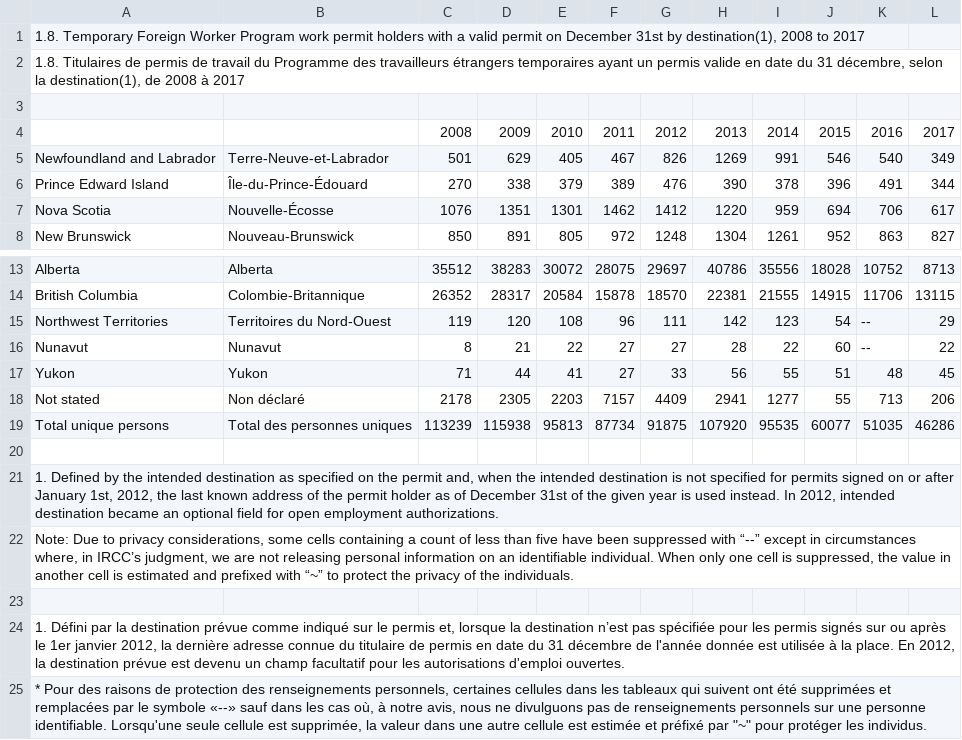
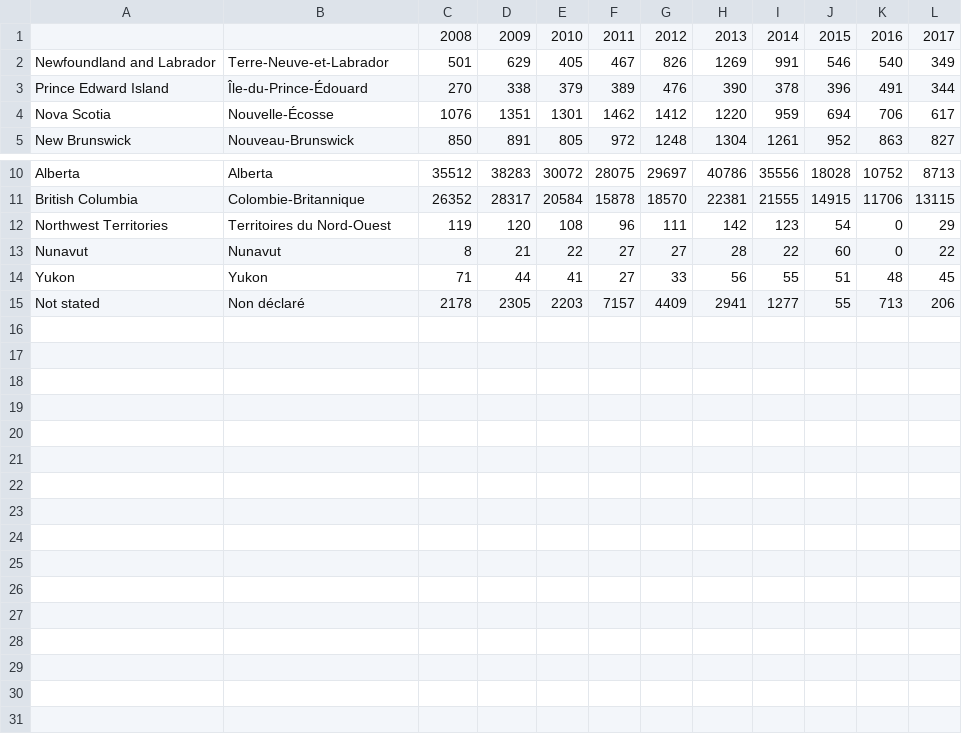
Before and after one commit to Sbagni/Data-Analysis, a CSV file: Dataset/IRCC_FF_TR_2017_08_CSV_destination.csv, drawn as a sheet; only a part is shown, gaps mark what is left out.

```diff
--- a/Dataset/IRCC_FF_TR_2017_08_CSV_destination.csv
+++ b/Dataset/IRCC_FF_TR_2017_08_CSV_destination.csv
@@ -1,4 +1 @@
-"1.8. Temporary Foreign Worker Program work permit holders with a valid permit on December 31st by destination(1), 2008 to 2017",,,,,,,,,,,
-"1.8. Titulaires de permis de travail du Programme des travailleurs étrangers temporaires ayant un permis valide en date du 31 décembre, selon la destination(1), de 2008 à 2017",,,,,,,,,,,
-,,,,,,,,,,,
 ,,2008,2009,2010,2011,2012,2013,2014,2015,2016,2017
@@ -14,12 +11,5 @@ Alberta,Alberta,35512,38283,30072,28075,29697,40786,35556,18028,10752,8713
 British Columbia,Colombie-Britannique,26352,28317,20584,15878,18570,22381,21555,14915,11706,13115
-Northwest Territories,Territoires du Nord-Ouest,119,120,108,96,111,142,123,54,--,29
-Nunavut,Nunavut,8,21,22,27,27,28,22,60,--,22
+Northwest Territories,Territoires du Nord-Ouest,119,120,108,96,111,142,123,54,0,29
+Nunavut,Nunavut,8,21,22,27,27,28,22,60,0,22
 Yukon,Yukon,71,44,41,27,33,56,55,51,48,45
 Not stated,Non déclaré,2178,2305,2203,7157,4409,2941,1277,55,713,206
-Total unique persons,Total des personnes uniques,113239,115938,95813,87734,91875,107920,95535,60077,51035,46286
-,,,,,,,,,,,
-"1. Defined by the intended destination as specified on the permit and, when the intended destination is not specified for permits signed on or after January 1st, 2012, the last known address of the permit holder as of December 31st of the given year is used instead. In 2012, intended destination became an optional field for open employment authorizations.",,,,,,,,,,,
-"Note: Due to privacy considerations, some cells containing a count of less than five have been suppressed with “--” except in circumstances where, in IRCC’s judgment, we are not releasing personal information on an identifiable individual. When only one cell is suppressed, the value in another cell is estimated and prefixed with “~” to protect the privacy of the individuals.",,,,,,,,,,,
-,,,,,,,,,,,
-"1. Défini par la destination prévue comme indiqué sur le permis et, lorsque la destination n’est pas spécifiée pour les permis signés sur ou après le 1er janvier 2012, la dernière adresse connue du titulaire de permis en date du 31 décembre de l'année donnée est utilisée à la place. En 2012, la destination prévue est devenu un champ facultatif pour les autorisations d'emploi ouvertes.",,,,,,,,,,,
-"* Pour des raisons de protection des renseignements personnels, certaines cellules dans les tableaux qui suivent ont été supprimées et remplacées par le symbole «--» sauf dans les cas où, à notre avis, nous ne divulguons pas de renseignements personnels sur une personne identifiable. Lorsqu'une seule cellule est supprimée, la valeur dans une autre cellule est estimée et préfixé par ""~"" pour protéger les individus.",,,,,,,,,,,
```
Also changed, not shown: 6 other files.
